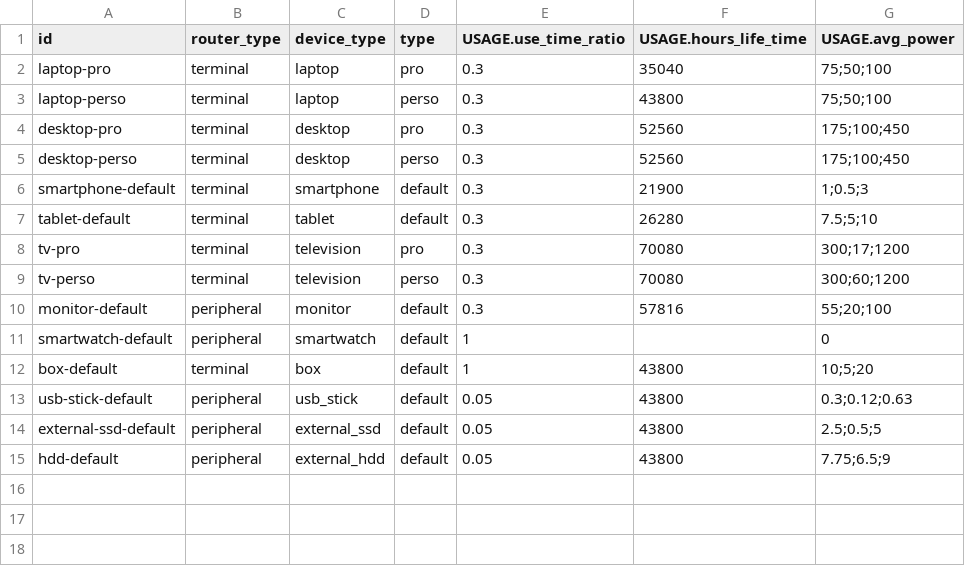
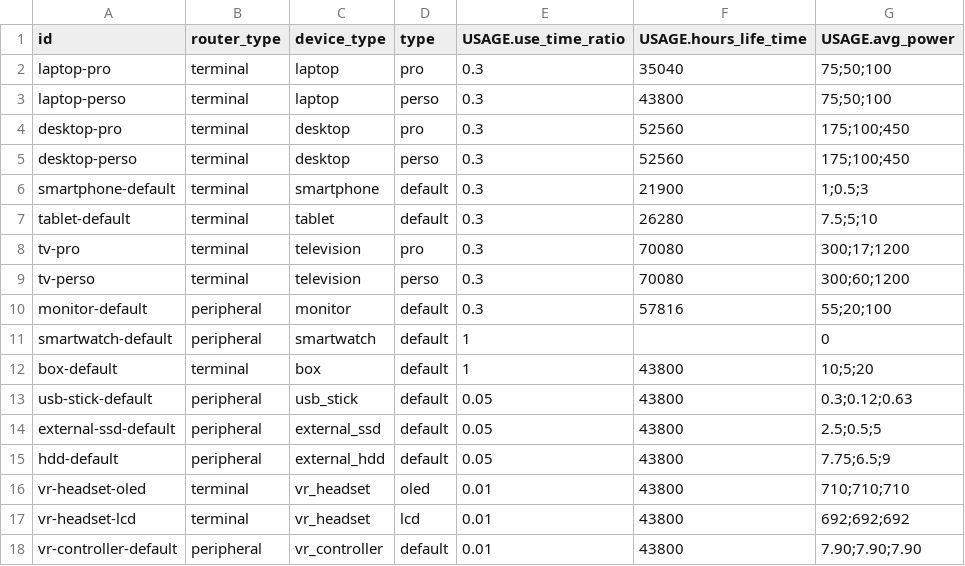
Before and after one commit to Boavizta/boaviztapi, a CSV file: boaviztapi/data/archetypes/user_terminal.csv, drawn as a sheet.

Commit message:
Multiple bug fix & VR headset impacts (#373)
Co-authored-by: David <davidkopp@users.noreply.github.com>
Co-authored-by: Simon Shillaker <mail@simonshillaker.com>
Co-authored-by: Simon Shillaker <554768+Shillaker@users.noreply.github.com>
Co-authored-by: ju3ouz4n <ju3ouz4n@proton.me>

```diff
--- a/boaviztapi/data/archetypes/user_terminal.csv
+++ b/boaviztapi/data/archetypes/user_terminal.csv
@@ -15 +15,4 @@ external-ssd-default,peripheral,external_ssd,default,0.05,43800,2.5;0.5;5
 hdd-default,peripheral,external_hdd,default,0.05,43800,7.75;6.5;9
+vr-headset-oled,terminal,vr_headset,oled,0.01,43800,710;710;710
+vr-headset-lcd,terminal,vr_headset,lcd,0.01,43800,692;692;692
+vr-controller-default,peripheral,vr_controller,default,0.01,43800,7.90;7.90;7.90
```
Also changed, not shown: boaviztapi/data/archetypes/server.csv, 14 other files.
